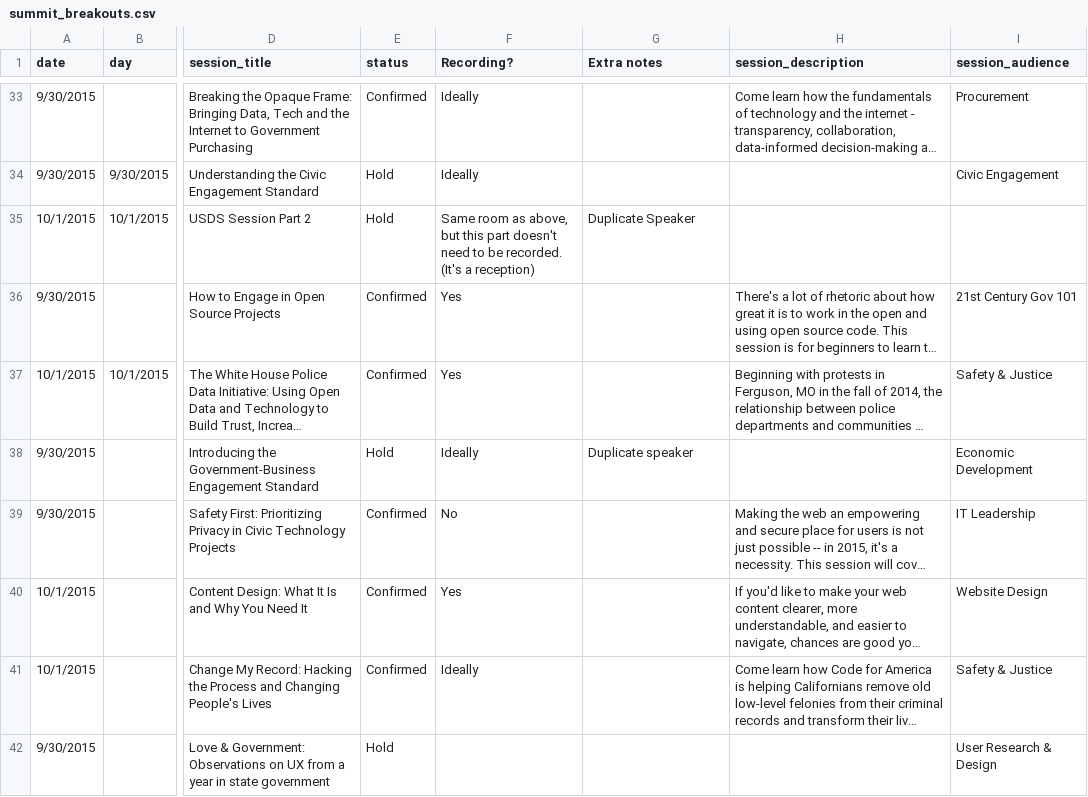
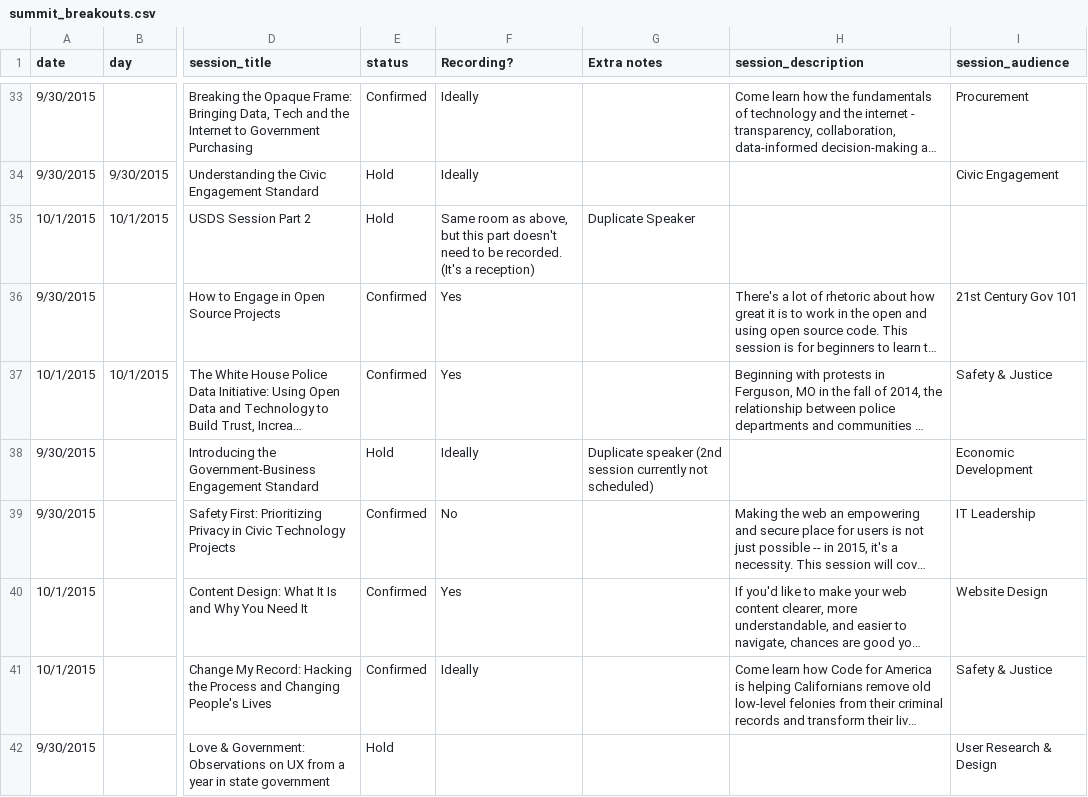
Before and after one commit to codeforamerica/codeforamerica.org-archive, a CSV file: _data/summit_breakouts.csv, drawn as a sheet; only a part is shown, gaps mark what is left out; long unchanged cells end in …; the diff covers the shown part only; the diff names each change by its address in the sheet, - before the commit and + after, or states it on an @@ line.

Commit message:
schedule updates

```diff
--- a/_data/summit_breakouts.csv
+++ b/_data/summit_breakouts.csv
-G38 (Extra notes): Duplicate speaker
+G38 (Extra notes): Duplicate speaker (2nd session currently not scheduled)
```
Also changed, not shown: 26 edited cells elsewhere in this file, 5 other files.
